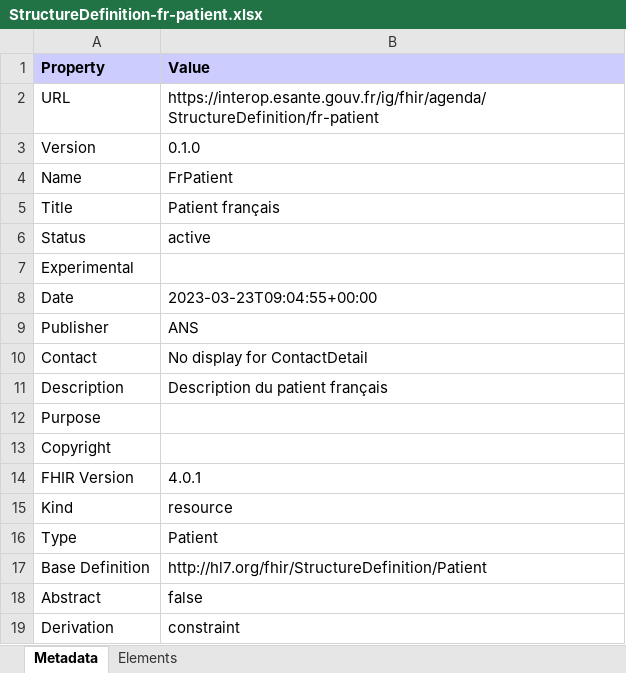
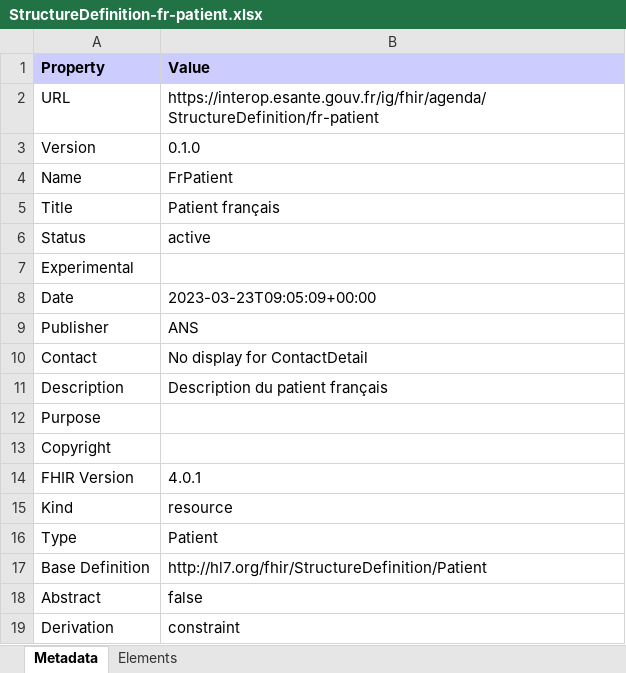
Before and after one commit to ansforge/IG-fhir-gestion-agendas-partages, an Excel workbook: ig/nr/addTests/StructureDefinition-fr-patient.xlsx, sheet Metadata, drawn as a sheet; values as stored, in another font and other column widths than the file's, no borders; the diff names each change by its address in the sheet, - before the commit and + after, or states it on an @@ line.

```diff
--- a/ig/nr/addTests/StructureDefinition-fr-patient.xlsx (sheet Metadata)
+++ b/ig/nr/addTests/StructureDefinition-fr-patient.xlsx (sheet Metadata)
-B8 (Value): 2023-03-23T09:04:55+00:00
+B8 (Value): 2023-03-23T09:05:09+00:00
```
Also changed, not shown: ig/nr/addTests/all-profiles.xlsx, ig/nr/addTests/observations-summary.xlsx, 41 other files.
